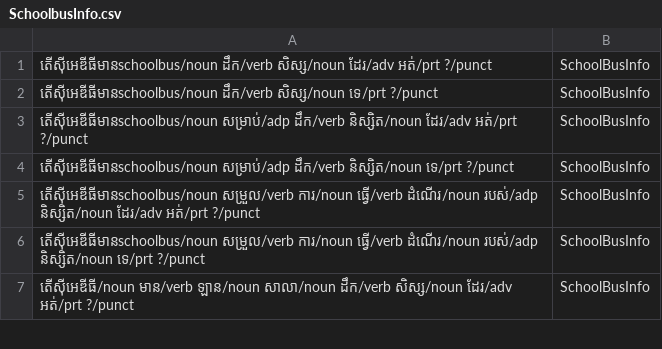
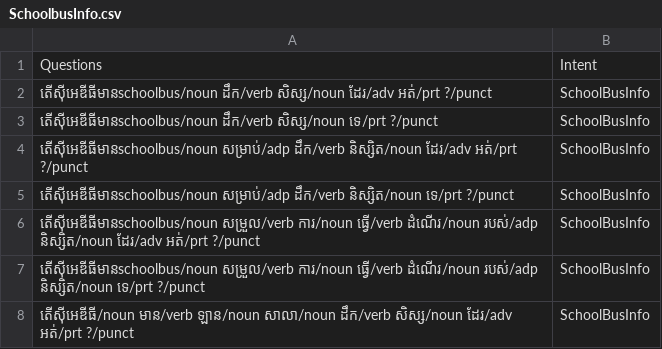
Before and after one commit to IcyTempest/G1---Intent_classification-Group, a CSV file: POS/SchoolbusInfo.csv, drawn as a sheet; only a part is shown.

```diff
--- a/POS/SchoolbusInfo.csv
+++ b/POS/SchoolbusInfo.csv
@@ -1 +1,2 @@
+Questions,Intent
 តើស៊ីអេឌីធីមានschoolbus/noun ដឹក/verb សិស្ស/noun ដែរ/adv អត់/prt ?/punct,SchoolBusInfo
```
Also changed, not shown: 1 other file.
